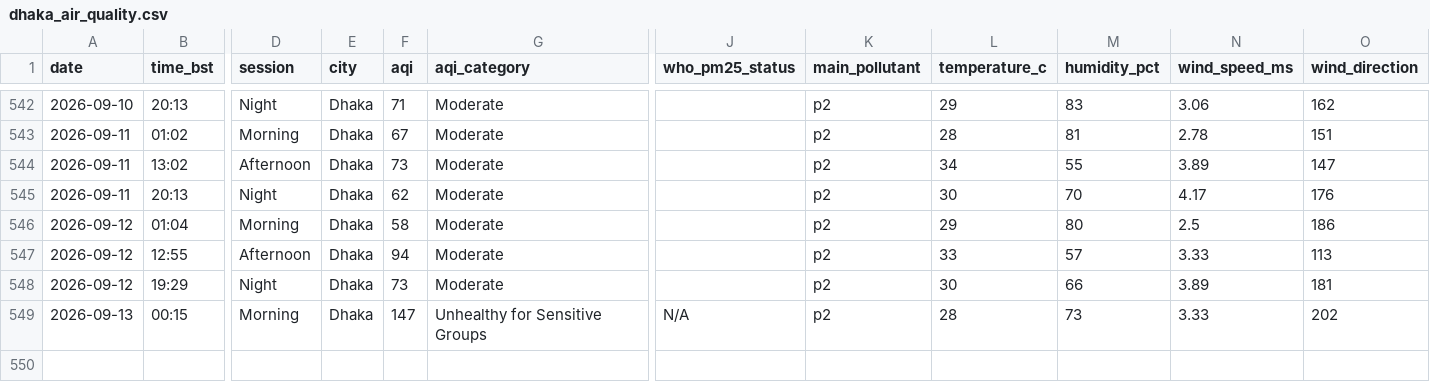
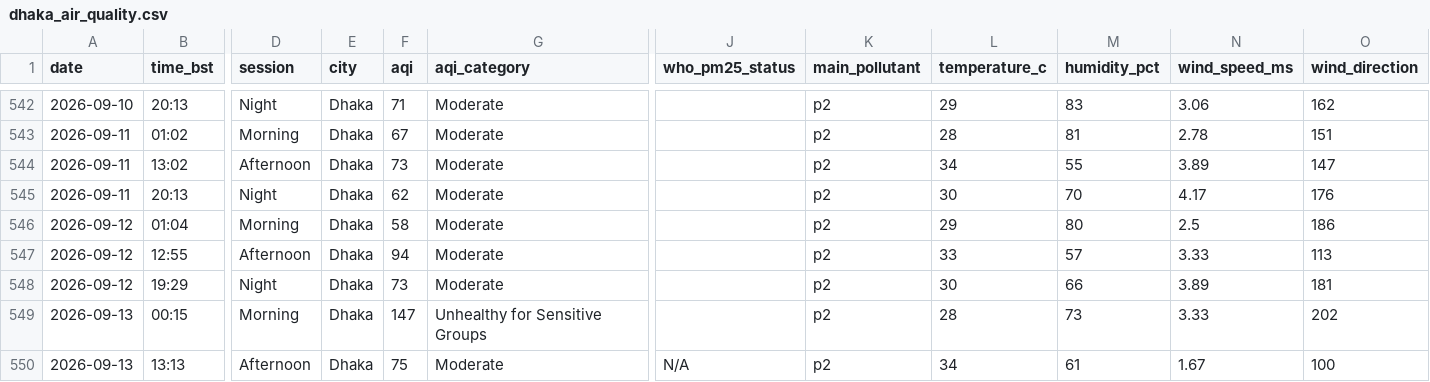
Before and after one commit to tahira489/bangladesh-air-quality, a CSV file: dhaka_air_quality.csv, drawn as a sheet; only a part is shown, gaps mark what is left out; rows hold the shown columns only; the diff names each change by its address in the sheet, - before the commit and + after, or states it on an @@ line.

```diff
--- a/dhaka_air_quality.csv
+++ b/dhaka_air_quality.csv
-J549 (who_pm25_status): N/A
+J549 (who_pm25_status): (empty)
+row 550: 2026-09-13 | 13:13 | Afternoon | Dhaka | 75 | Moderate | N/A | p2 | 34 | 61 | 1.67 | 100
```
